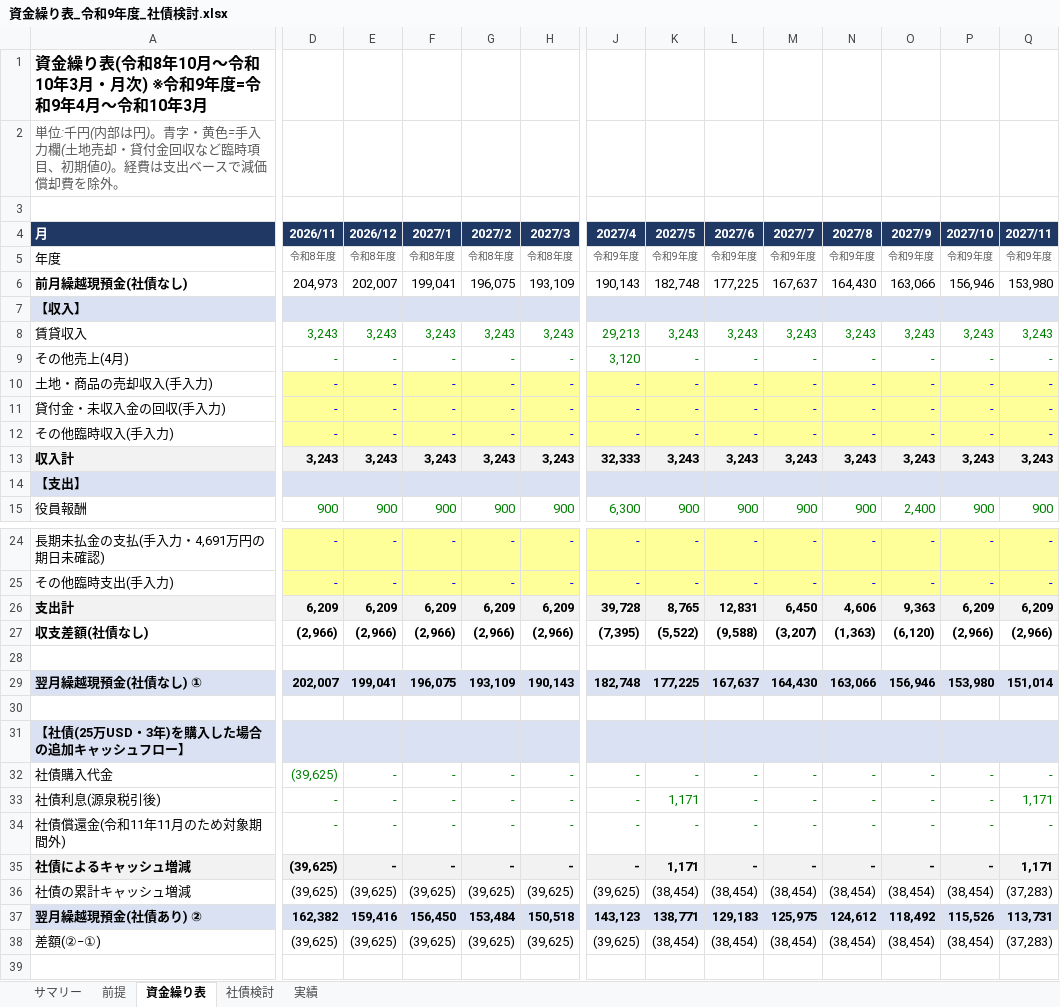
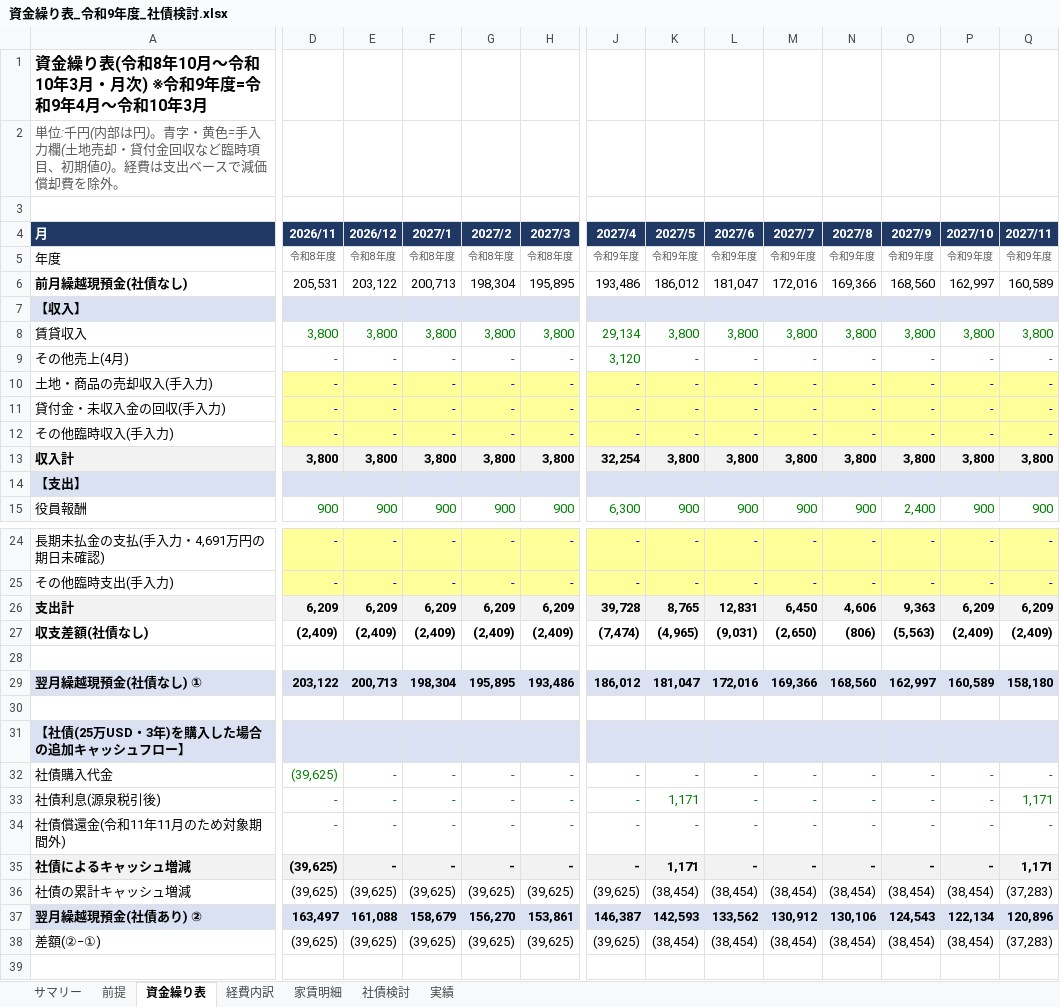
Before and after one commit to mataji66/shin, an Excel workbook: 資金繰り表_令和9年度_社債検討.xlsx, sheet 資金繰り表, drawn as a sheet; only a part is shown, gaps mark what is left out; values as stored, in another font and other column widths than the file's, no borders; removed rows and columns are numbered as before the commit, all else as after; rows hold the shown columns only; the diff covers the shown part only; the diff names each change by its address in the sheet, - before the commit and + after, or states it on an @@ line.

```diff
--- a/資金繰り表_令和9年度_社債検討.xlsx (sheet 資金繰り表)
+++ b/資金繰り表_令和9年度_社債検討.xlsx (sheet 資金繰り表)
+sheet tab: 経費内訳
+sheet tab: 家賃明細
-D6 (2026/11): 204,973
+D6 (2026/11): 205,531
-E6 (2026/12): 202,007
+E6 (2026/12): 203,122
-F6 (2027/1): 199,041
+F6 (2027/1): 200,713
-G6 (2027/2): 196,075
+G6 (2027/2): 198,304
-H6 (2027/3): 193,109
+H6 (2027/3): 195,895
-J6 (2027/4): 190,143
+J6 (2027/4): 193,486
-K6 (2027/5): 182,748
+K6 (2027/5): 186,012
-L6 (2027/6): 177,225
+L6 (2027/6): 181,047
-M6 (2027/7): 167,637
+M6 (2027/7): 172,016
-N6 (2027/8): 164,430
+N6 (2027/8): 169,366
-O6 (2027/9): 163,066
+O6 (2027/9): 168,560
-P6 (2027/10): 156,946
+P6 (2027/10): 162,997
-Q6 (2027/11): 153,980
+Q6 (2027/11): 160,589
-row 8: 賃貸収入 | 3,243 | 3,243 | 3,243 | 3,243 | 3,243 | 29,213 | 3,243 | 3,243 | 3,243 | 3,243 | 3,243 | 3,243 | 3,243
+row 8: 賃貸収入 | 3,800 | 3,800 | 3,800 | 3,800 | 3,800 | 29,134 | 3,800 | 3,800 | 3,800 | 3,800 | 3,800 | 3,800 | 3,800
-row 13: 収入計 | 3,243 | 3,243 | 3,243 | 3,243 | 3,243 | 32,333 | 3,243 | 3,243 | 3,243 | 3,243 | 3,243 | 3,243 | 3,243
+row 13: 収入計 | 3,800 | 3,800 | 3,800 | 3,800 | 3,800 | 32,254 | 3,800 | 3,800 | 3,800 | 3,800 | 3,800 | 3,800 | 3,800
-row 27: 収支差額(社債なし) | (2,966) | (2,966) | (2,966) | (2,966) | (2,966) | (7,395) | (5,522) | (9,588) | (3,207) | (1,363) | (6,120) | (2,966) | (2,966)
+row 27: 収支差額(社債なし) | (2,409) | (2,409) | (2,409) | (2,409) | (2,409) | (7,474) | (4,965) | (9,031) | (2,650) | (806) | (5,563) | (2,409) | (2,409)
-row 29: 翌月繰越現預金(社債なし) ① | 202,007 | 199,041 | 196,075 | 193,109 | 190,143 | 182,748 | 177,225 | 167,637 | 164,430 | 163,066 | 156,946 | 153,980 | 151,014
+row 29: 翌月繰越現預金(社債なし) ① | 203,122 | 200,713 | 198,304 | 195,895 | 193,486 | 186,012 | 181,047 | 172,016 | 169,366 | 168,560 | 162,997 | 160,589 | 158,180
-row 37: 翌月繰越現預金(社債あり) ② | 162,382 | 159,416 | 156,450 | 153,484 | 150,518 | 143,123 | 138,771 | 129,183 | 125,975 | 124,612 | 118,492 | 115,526 | 113,731
+row 37: 翌月繰越現預金(社債あり) ② | 163,497 | 161,088 | 158,679 | 156,270 | 153,861 | 146,387 | 142,593 | 133,562 | 130,912 | 130,106 | 124,543 | 122,134 | 120,896
```
Also changed, not shown: 5 edited cells elsewhere in this sheet, sheet サマリー, sheet 前提, charts or pictures.
